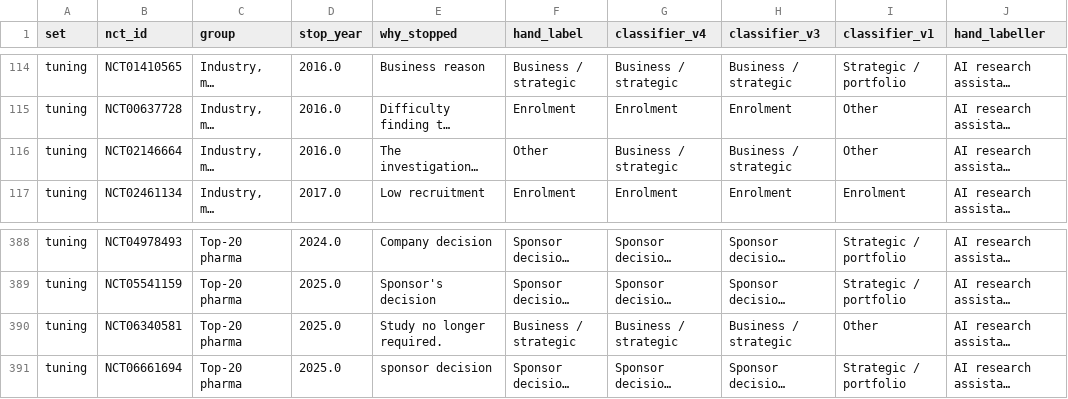
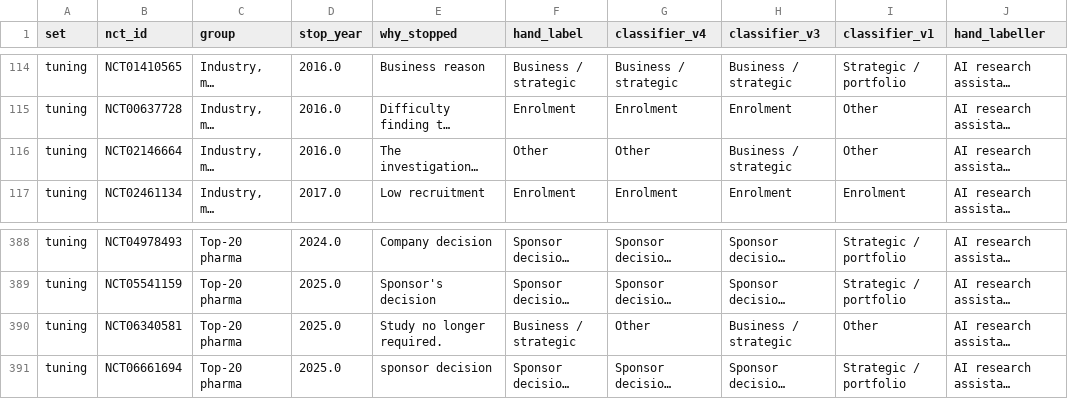
Before and after one commit to lappunovmark/vc-genetics-pilot, a CSV file: results/rq2_hand_labels.csv, drawn as a sheet; only a part is shown, gaps mark what is left out; long unchanged cells end in …; the diff names each change by its address in the sheet, - before the commit and + after, or states it on an @@ line.

Commit message:
Classifier v4: narrow two v3 patterns; support check excludes the held-out trials in the StopReasons file
"no longer required/needed/relevant" fired on regulatory stops ("FDA advised that study is no longer required")
and on data-no-longer-needed stops; it now needs a strategic or commercial context ("no longer pursued", "no longer
of strategic interest"). "other studies" fired on stops explained by the results of other studies; dropped
("other projects", "broader programme objectives", "focus on other ..." remain). Found by reading the texts each
pattern matches in the StopReasons file with the 97 held-out trials removed; the support check now removes them
too. Held-out score unchanged (166/200, kappa 0.79); tuning 94.3% (one gain, one loss). Cross-check regenerated
(kappa 0.79 all trials, 0.82 H4 sample). Results re-run follows.

```diff
--- a/results/rq2_hand_labels.csv
+++ b/results/rq2_hand_labels.csv
-G116 (classifier_v4): Business / strategic
+G116 (classifier_v4): Other
-G390 (classifier_v4): Business / strategic
+G390 (classifier_v4): Other
```
Also changed, not shown: 6 other files.
